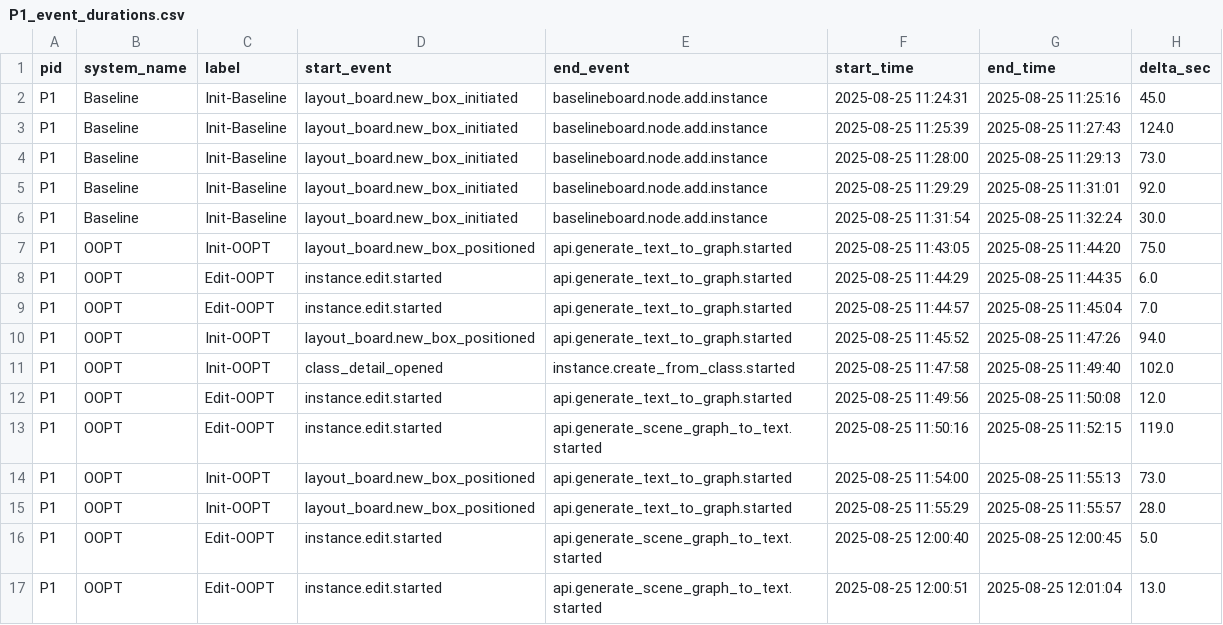
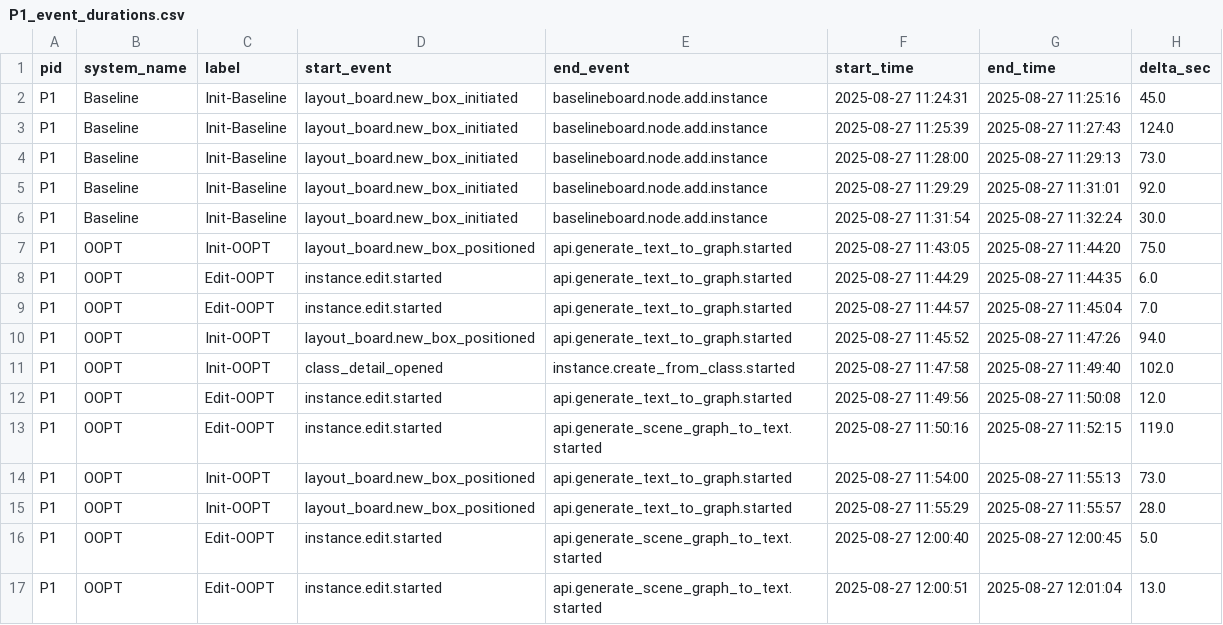
Before and after one commit to ZzeongB/OOPT_result, a CSV file: csv/P1_event_durations.csv, drawn as a sheet; only a part is shown; the diff covers the shown part only.

```diff
--- a/csv/P1_event_durations.csv
+++ b/csv/P1_event_durations.csv
@@ -1,17 +1,17 @@
 pid,system_name,label,start_event,end_event,start_time,end_time,delta_sec
-P1,Baseline,Init-Baseline,layout_board.new_box_initiated,baselineboard.node.add.instance,2025-08-25 11:24:31,2025-08-25 11:25:16,45.0
-P1,Baseline,Init-Baseline,layout_board.new_box_initiated,baselineboard.node.add.instance,2025-08-25 11:25:39,2025-08-25 11:27:43,124.0
-P1,Baseline,Init-Baseline,layout_board.new_box_initiated,baselineboard.node.add.instance,2025-08-25 11:28:00,2025-08-25 11:29:13,73.0
-P1,Baseline,Init-Baseline,layout_board.new_box_initiated,baselineboard.node.add.instance,2025-08-25 11:29:29,2025-08-25 11:31:01,92.0
-P1,Baseline,Init-Baseline,layout_board.new_box_initiated,baselineboard.node.add.instance,2025-08-25 11:31:54,2025-08-25 11:32:24,30.0
-P1,OOPT,Init-OOPT,layout_board.new_box_positioned,api.generate_text_to_graph.started,2025-08-25 11:43:05,2025-08-25 11:44:20,75.0
-P1,OOPT,Edit-OOPT,instance.edit.started,api.generate_text_to_graph.started,2025-08-25 11:44:29,2025-08-25 11:44:35,6.0
-P1,OOPT,Edit-OOPT,instance.edit.started,api.generate_text_to_graph.started,2025-08-25 11:44:57,2025-08-25 11:45:04,7.0
-P1,OOPT,Init-OOPT,layout_board.new_box_positioned,api.generate_text_to_graph.started,2025-08-25 11:45:52,2025-08-25 11:47:26,94.0
-P1,OOPT,Init-OOPT,class_detail_opened,instance.create_from_class.started,2025-08-25 11:47:58,2025-08-25 11:49:40,102.0
-P1,OOPT,Edit-OOPT,instance.edit.started,api.generate_text_to_graph.started,2025-08-25 11:49:56,2025-08-25 11:50:08,12.0
-P1,OOPT,Edit-OOPT,instance.edit.started,api.generate_scene_graph_to_text.started,2025-08-25 11:50:16,2025-08-25 11:52:15,119.0
-P1,OOPT,Init-OOPT,layout_board.new_box_positioned,api.generate_text_to_graph.started,2025-08-25 11:54:00,2025-08-25 11:55:13,73.0
-P1,OOPT,Init-OOPT,layout_board.new_box_positioned,api.generate_text_to_graph.started,2025-08-25 11:55:29,2025-08-25 11:55:57,28.0
-P1,OOPT,Edit-OOPT,instance.edit.started,api.generate_scene_graph_to_text.started,2025-08-25 12:00:40,2025-08-25 12:00:45,5.0
-P1,OOPT,Edit-OOPT,instance.edit.started,api.generate_scene_graph_to_text.started,2025-08-25 12:00:51,2025-08-25 12:01:04,13.0
+P1,Baseline,Init-Baseline,layout_board.new_box_initiated,baselineboard.node.add.instance,2025-08-27 11:24:31,2025-08-27 11:25:16,45.0
+P1,Baseline,Init-Baseline,layout_board.new_box_initiated,baselineboard.node.add.instance,2025-08-27 11:25:39,2025-08-27 11:27:43,124.0
+P1,Baseline,Init-Baseline,layout_board.new_box_initiated,baselineboard.node.add.instance,2025-08-27 11:28:00,2025-08-27 11:29:13,73.0
+P1,Baseline,Init-Baseline,layout_board.new_box_initiated,baselineboard.node.add.instance,2025-08-27 11:29:29,2025-08-27 11:31:01,92.0
+P1,Baseline,Init-Baseline,layout_board.new_box_initiated,baselineboard.node.add.instance,2025-08-27 11:31:54,2025-08-27 11:32:24,30.0
+P1,OOPT,Init-OOPT,layout_board.new_box_positioned,api.generate_text_to_graph.started,2025-08-27 11:43:05,2025-08-27 11:44:20,75.0
+P1,OOPT,Edit-OOPT,instance.edit.started,api.generate_text_to_graph.started,2025-08-27 11:44:29,2025-08-27 11:44:35,6.0
+P1,OOPT,Edit-OOPT,instance.edit.started,api.generate_text_to_graph.started,2025-08-27 11:44:57,2025-08-27 11:45:04,7.0
+P1,OOPT,Init-OOPT,layout_board.new_box_positioned,api.generate_text_to_graph.started,2025-08-27 11:45:52,2025-08-27 11:47:26,94.0
+P1,OOPT,Init-OOPT,class_detail_opened,instance.create_from_class.started,2025-08-27 11:47:58,2025-08-27 11:49:40,102.0
+P1,OOPT,Edit-OOPT,instance.edit.started,api.generate_text_to_graph.started,2025-08-27 11:49:56,2025-08-27 11:50:08,12.0
+P1,OOPT,Edit-OOPT,instance.edit.started,api.generate_scene_graph_to_text.started,2025-08-27 11:50:16,2025-08-27 11:52:15,119.0
+P1,OOPT,Init-OOPT,layout_board.new_box_positioned,api.generate_text_to_graph.started,2025-08-27 11:54:00,2025-08-27 11:55:13,73.0
+P1,OOPT,Init-OOPT,layout_board.new_box_positioned,api.generate_text_to_graph.started,2025-08-27 11:55:29,2025-08-27 11:55:57,28.0
+P1,OOPT,Edit-OOPT,instance.edit.started,api.generate_scene_graph_to_text.started,2025-08-27 12:00:40,2025-08-27 12:00:45,5.0
+P1,OOPT,Edit-OOPT,instance.edit.started,api.generate_scene_graph_to_text.started,2025-08-27 12:00:51,2025-08-27 12:01:04,13.0
```
Also changed, not shown: 30 edited cells elsewhere in this file, csv/P10_event_durations.csv, csv/P11_event_durations.csv, 12 other files.
